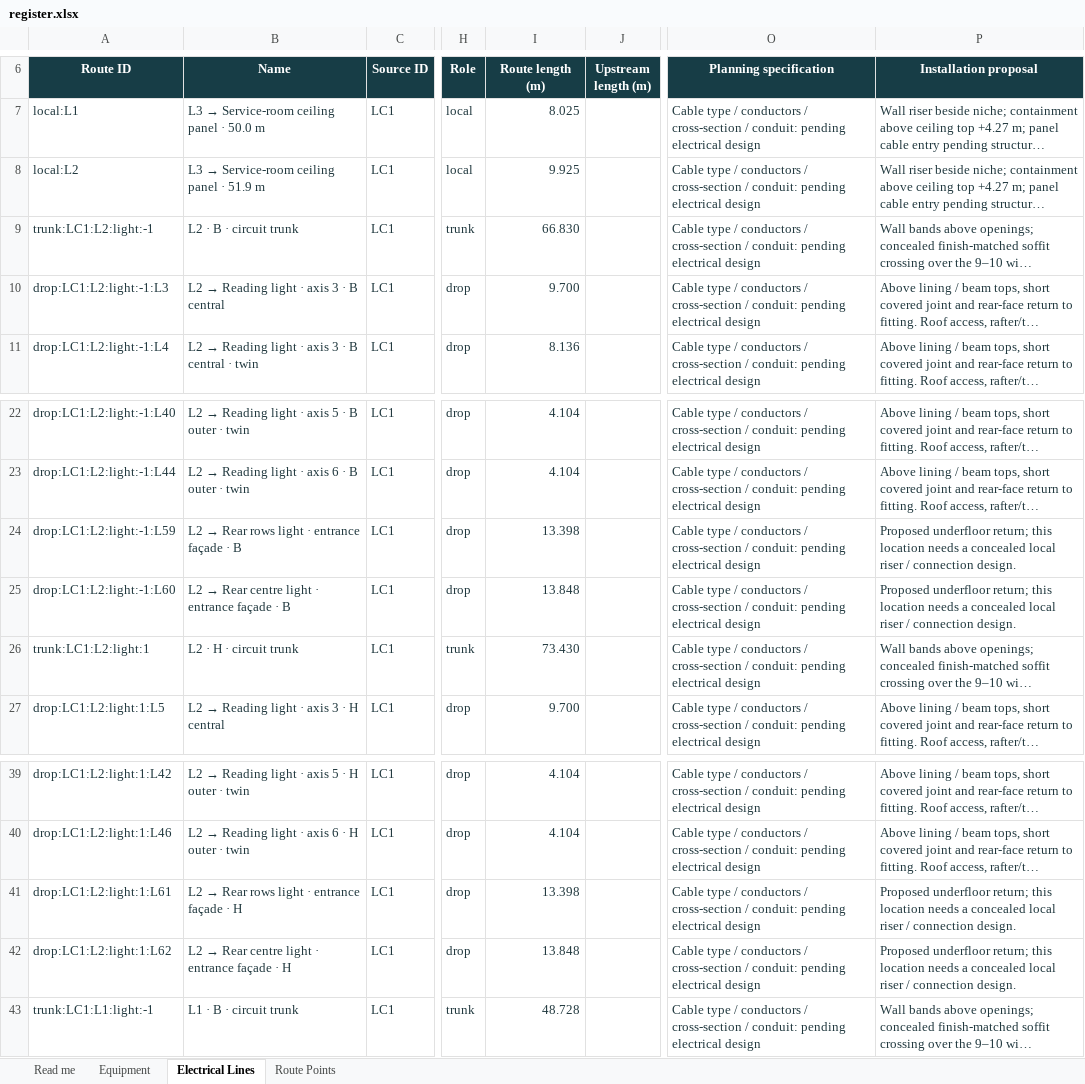
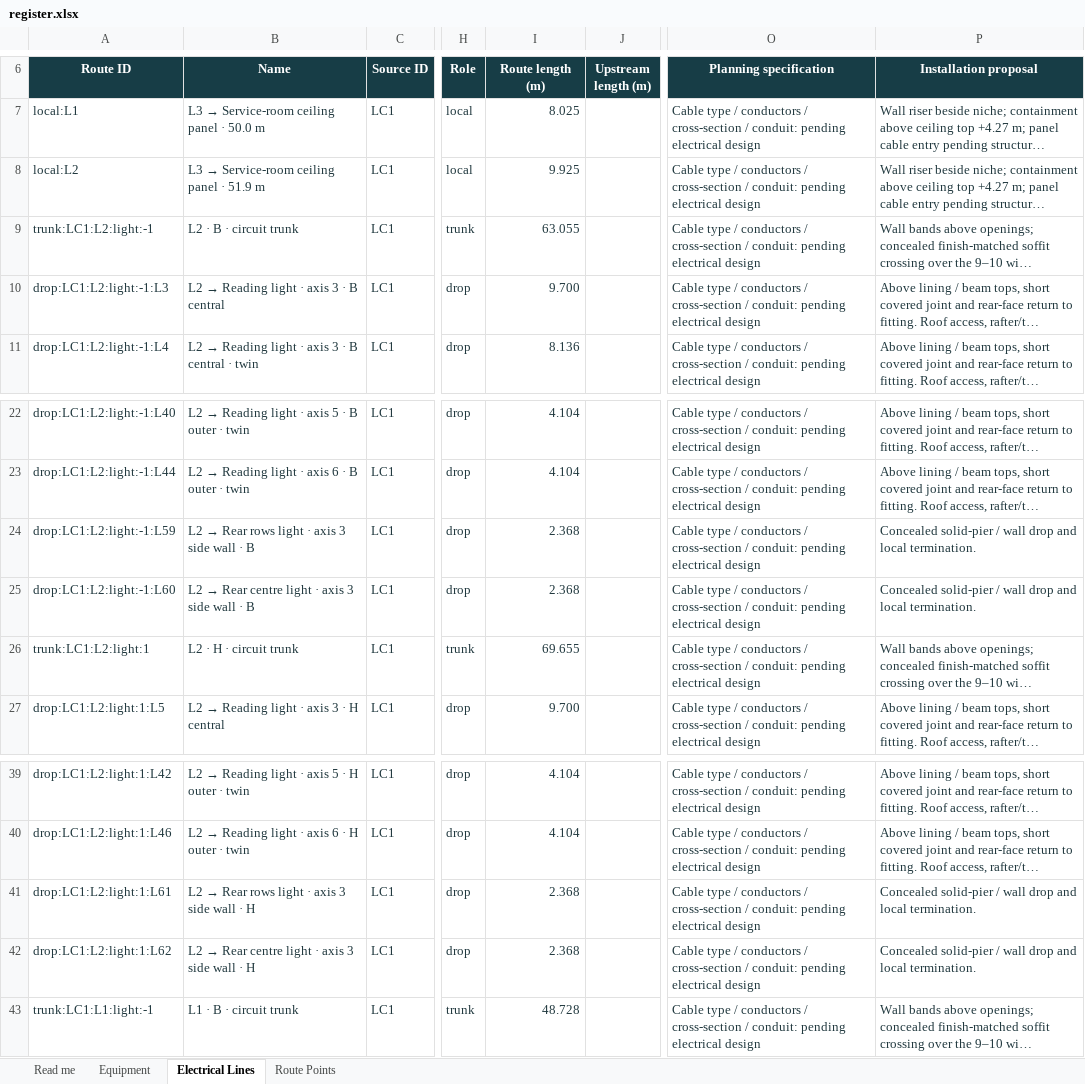
Before and after one commit to DangHoangGeo/giaoxuthachbi-simulator, an Excel workbook: docs/electrical-grid/categories/lighting/register.xlsx, sheet Electrical Lines, drawn as a sheet; only a part is shown, gaps mark what is left out; long unchanged cells end in …; values as stored, in another font and other column widths than the file's, no borders; conditional formats and table styles not drawn; the diff names each change by its address in the sheet, - before the commit and + after, or states it on an @@ line.

Commit message:
Relocate rear reading lights to side walls
Keep L59–L62 on L2 in symmetric pairs near the axis-3 piers, re-aim the rear rows and preserve customised saved layouts through a backed-up migration. Refresh electrical schedules, category workbooks, safety review and bilingual drawing packages; record the concept and unresolved engineering review.

Checks: model and plan, saved-layout migration, electrical export, register preservation, estimates and report-mode simulator audit; lighting study, web lint/typecheck/unit and browser tests, build, and bilingual drawing verification. The standard simulator check retains the existing ambo/altar feedback warnings. Page 3 of both drawing sets retains the established text-overlap screening warning. Selected photometry, glare, physical fixings and commissioning remain unverified.

```diff
--- a/docs/electrical-grid/categories/lighting/register.xlsx (sheet Electrical Lines)
+++ b/docs/electrical-grid/categories/lighting/register.xlsx (sheet Electrical Lines)
-I9 (Route length (m)): 66.830
+I9 (Route length (m)): 63.055
@@ B24 (Name): L2 → Rear rows light · entrance façade · B → L2 → Rear rows light · axis 3 side wall · B @@
-I24 (Route length (m)): 13.398
+I24 (Route length (m)): 2.368
-P24:P25 (Installation proposal): Proposed underfloor return; this location needs a concealed local riser / connection design.
+P24:P25 (Installation proposal): Concealed solid-pier / wall drop and local termination.
@@ B25 (Name): L2 → Rear centre light · entrance façade · B → L2 → Rear centre light · axis 3 side wall · B @@
-I25 (Route length (m)): 13.848
+I25 (Route length (m)): 2.368
-I26 (Route length (m)): 73.430
+I26 (Route length (m)): 69.655
@@ B41 (Name): L2 → Rear rows light · entrance façade · H → L2 → Rear rows light · axis 3 side wall · H @@
-I41 (Route length (m)): 13.398
+I41 (Route length (m)): 2.368
-P41:P42 (Installation proposal): Proposed underfloor return; this location needs a concealed local riser / connection design.
+P41:P42 (Installation proposal): Concealed solid-pier / wall drop and local termination.
@@ B42 (Name): L2 → Rear centre light · entrance façade · H → L2 → Rear centre light · axis 3 side wall · H @@
-I42 (Route length (m)): 13.848
+I42 (Route length (m)): 2.368
```
Also changed, not shown: sheet Route Points, sheet Equipment, sheet Read me, formulas that keep their value, docs/electrical-grid/categories/air-system/register.xlsx, docs/electrical-grid/categories/decoration/register.xlsx, 46 other files.
